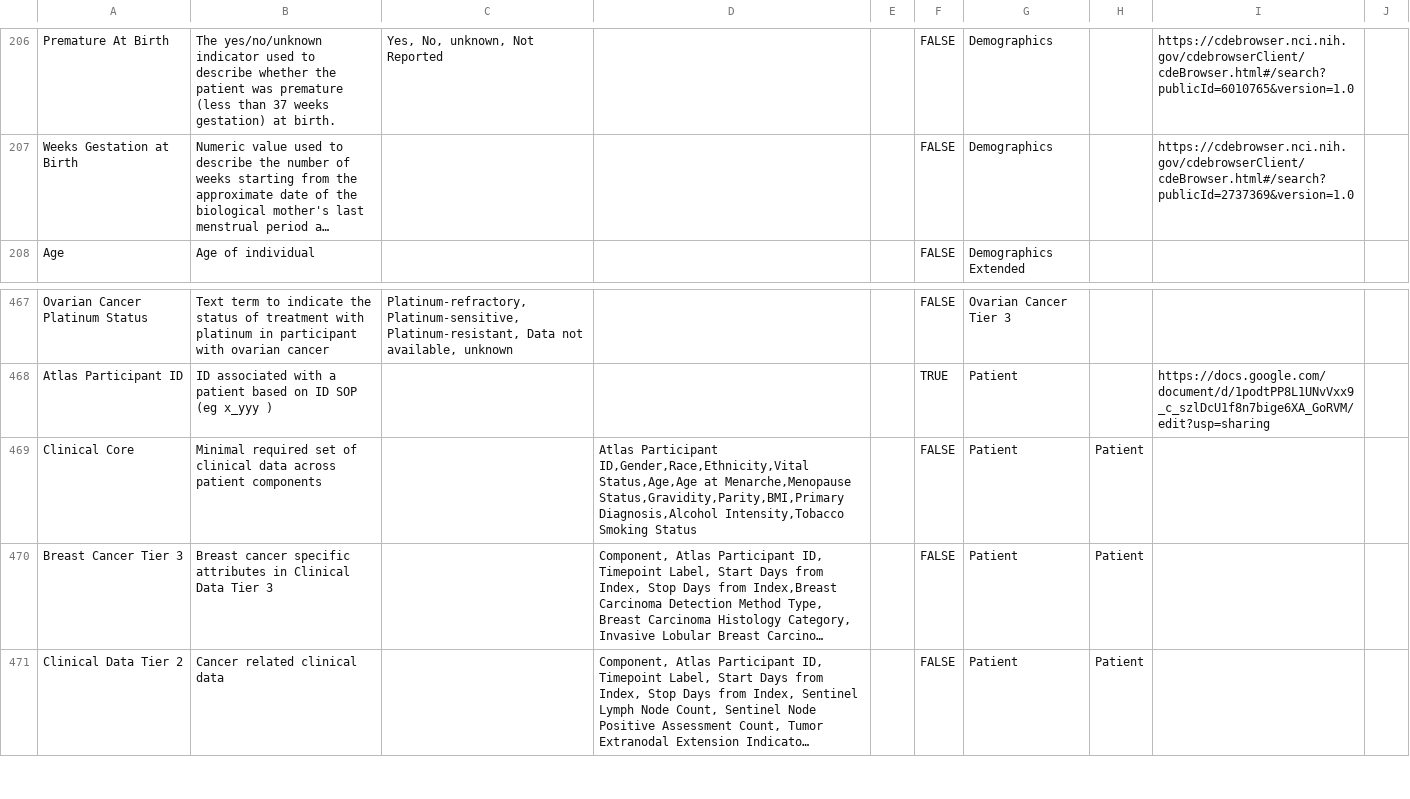
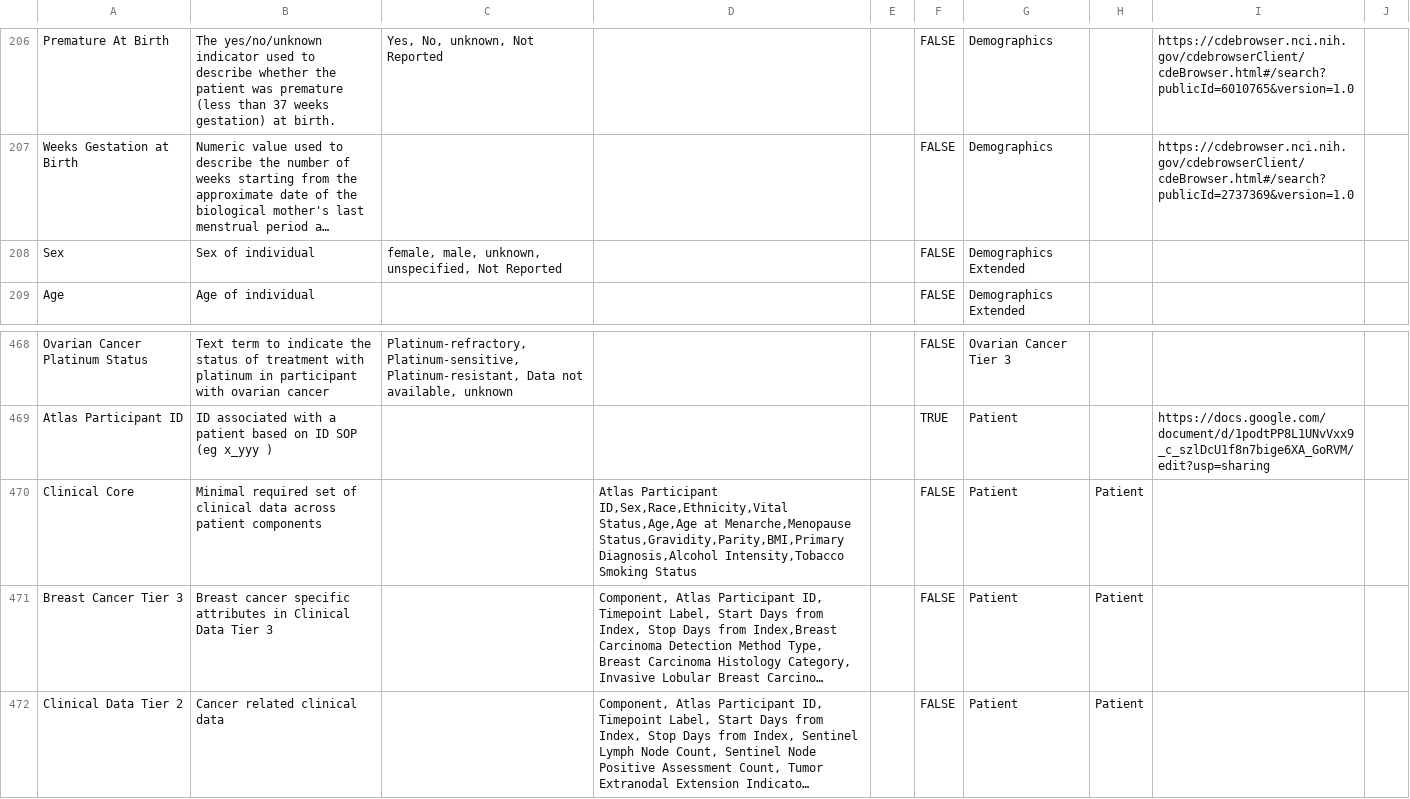
Before and after one commit to gf-dcc/data-model, a CSV file: GF.csv, drawn as a sheet; only a part is shown, gaps mark what is left out; long unchanged cells end in …; addresses are those after the commit; the diff names each change by its address in the sheet, - before the commit and + after, or states it on an @@ line.

```diff
--- a/GF.csv
+++ b/GF.csv
+row 208: Sex | Sex of individual | female, male, unknown, unspecified, Not Reported |  |  | FALSE | Demographics Extended
-D470: Atlas Participant ID,Gender,Race,Ethnicity,Vital Status,Age,Age at…
+D470: Atlas Participant ID,Sex,Race,Ethnicity,Vital Status,Age,Age at…
```
Also changed, not shown: 1 other file.
